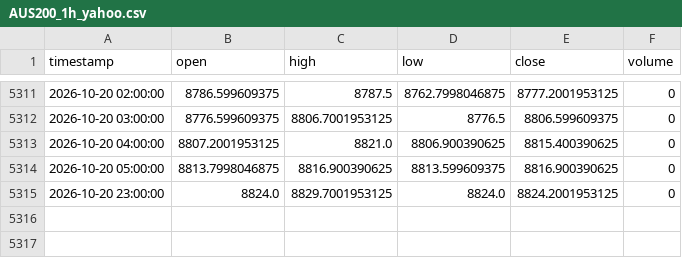
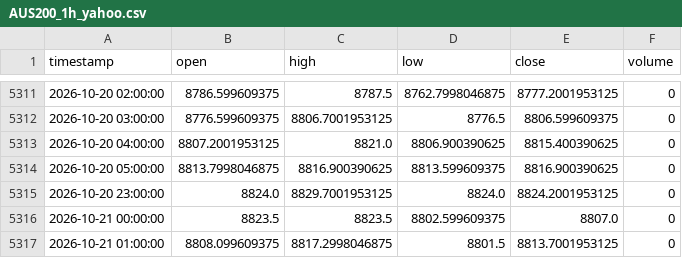
Before and after one commit to NeefPoom/Tradingstrategy01, a CSV file: data/prices/AUS200_1h_yahoo.csv, drawn as a sheet; only a part is shown, gaps mark what is left out.

```diff
--- a/data/prices/AUS200_1h_yahoo.csv
+++ b/data/prices/AUS200_1h_yahoo.csv
@@ -5315 +5315,3 @@ timestamp,open,high,low,close,volume
 2026-10-20 23:00:00,8824.0,8829.7001953125,8824.0,8824.2001953125,0
+2026-10-21 00:00:00,8823.5,8823.5,8802.599609375,8807.0,0
+2026-10-21 01:00:00,8808.099609375,8817.2998046875,8801.5,8813.7001953125,0
```
Also changed, not shown: data/forward/mr_candidates.csv, data/prices/HK50_1h_yahoo.csv, 53 other files.
